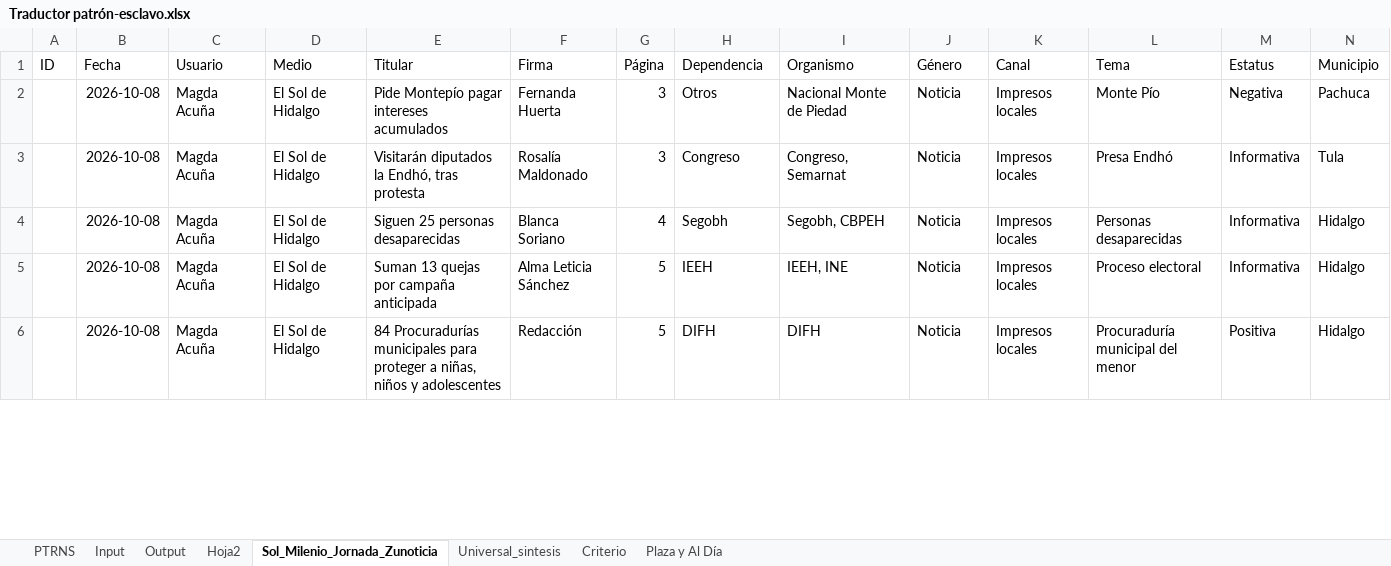
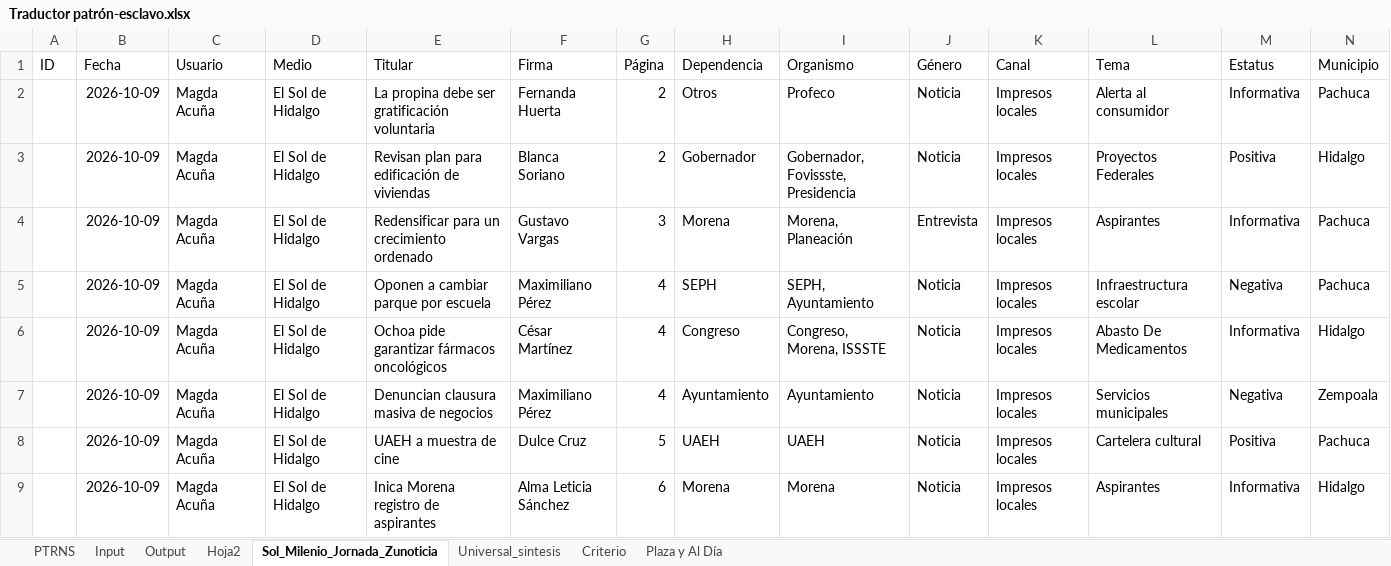
Before and after one commit to thelonious9/capturanotas, an Excel workbook: Traductor patrón-esclavo.xlsx, sheet Sol_Milenio_Jornada_Zunoticia, drawn as a sheet; only a part is shown; values as stored, in another font and other column widths than the file's, no borders; table styles not drawn; removed rows and columns are numbered as before the commit, all else as after; the diff covers the shown part only; the diff names each change by its address in the sheet, - before the commit and + after, or states it on an @@ line.

```diff
--- a/Traductor patrón-esclavo.xlsx (sheet Sol_Milenio_Jornada_Zunoticia)
+++ b/Traductor patrón-esclavo.xlsx (sheet Sol_Milenio_Jornada_Zunoticia)
-B2 (Fecha): 2026-10-08
+B2 (Fecha): 2026-10-09
-E2 (Titular): Pide Montepío pagar intereses acumulados
+E2 (Titular): La propina debe ser gratificación voluntaria
-G2 (Página): 3
+G2 (Página): 2
-I2 (Organismo): Nacional Monte de Piedad
+I2 (Organismo): Profeco
-L2 (Tema): Monte Pío
+L2 (Tema): Alerta al consumidor
-M2 (Estatus): Negativa
+M2 (Estatus): Informativa
+row 3:  | 2026-10-09 | Magda Acuña | El Sol de Hidalgo | Revisan plan para edificación de viviendas | Blanca Soriano | 2 | Gobernador | Gobernador, Fovissste, Presidencia | Noticia | Impresos locales | Proyectos Federales | Positiva | Hidalgo
-B4 (Fecha): 2026-10-08
+B4 (Fecha): 2026-10-09
-E4 (Titular): Visitarán diputados la Endhó, tras protesta
+E4 (Titular): Redensificar para un crecimiento ordenado
-F4 (Firma): Rosalía Maldonado
+F4 (Firma): Gustavo Vargas
-H4 (Dependencia): Congreso
+H4 (Dependencia): Morena
-I4 (Organismo): Congreso, Semarnat
+I4 (Organismo): Morena, Planeación
-J4 (Género): Noticia
+J4 (Género): Entrevista
-L4 (Tema): Presa Endhó
+L4 (Tema): Aspirantes
-N4 (Municipio): Tula
+N4 (Municipio): Pachuca
+row 5:  | 2026-10-09 | Magda Acuña | El Sol de Hidalgo | Oponen a cambiar parque por escuela | Maximiliano Pérez | 4 | SEPH | SEPH, Ayuntamiento | Noticia | Impresos locales | Infraestructura escolar | Negativa | Pachuca
-B6 (Fecha): 2026-10-08
+B6 (Fecha): 2026-10-09
-E6 (Titular): Siguen 25 personas desaparecidas
+E6 (Titular): Ochoa pide garantizar fármacos oncológicos
-F6 (Firma): Blanca Soriano
+F6 (Firma): César Martínez
-H6 (Dependencia): Segobh
+H6 (Dependencia): Congreso
-I6 (Organismo): Segobh, CBPEH
+I6 (Organismo): Congreso, Morena, ISSSTE
-L6 (Tema): Personas desaparecidas
+L6 (Tema): Abasto De Medicamentos
+row 7:  | 2026-10-09 | Magda Acuña | El Sol de Hidalgo | Denuncian clausura masiva de negocios | Maximiliano Pérez | 4 | Ayuntamiento | Ayuntamiento | Noticia | Impresos locales | Servicios municipales | Negativa | Zempoala
+row 8:  | 2026-10-09 | Magda Acuña | El Sol de Hidalgo | UAEH a muestra de cine | Dulce Cruz | 5 | UAEH | UAEH | Noticia | Impresos locales | Cartelera cultural | Positiva | Pachuca
-B9 (Fecha): 2026-10-08
+B9 (Fecha): 2026-10-09
-E9 (Titular): Suman 13 quejas por campaña anticipada
+E9 (Titular): Inica Morena registro de aspirantes
-G9 (Página): 5
+G9 (Página): 6
-H9 (Dependencia): IEEH
+H9 (Dependencia): Morena
-I9 (Organismo): IEEH, INE
+I9 (Organismo): Morena
-L9 (Tema): Proceso electoral
+L9 (Tema): Aspirantes
-row 6:  | 2026-10-08 | Magda Acuña | El Sol de Hidalgo | 84 Procuradurías municipales para proteger a niñas, niños y adolescentes | Redacción | 5 | DIFH | DIFH | Noticia | Impresos locales | Procuraduría municipal del menor | Positiva | Hidalgo
```
Also changed, not shown: 26 added rows, 25 removed rows and 122 edited cells elsewhere in this sheet, sheet Output, sheet Input, sheet PTRNS, sheet Plaza y Al Día, sheet Criterio, sheet Universal_sintesis, 1 more sheet, hidden cells, tABLA PARA XML.xlsx, 1 other file.
